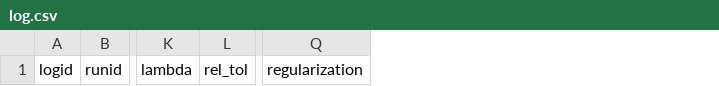
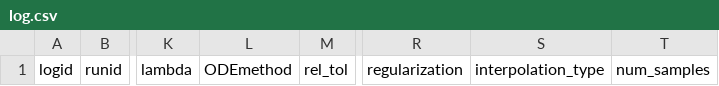
Before and after one commit to BOR15/NODE, a CSV file: src/logging/log.csv, drawn as a sheet; only a part is shown, gaps mark what is left out; the diff names each change by its address in the sheet, - before the commit and + after, or states it on an @@ line.

```diff
--- a/src/logging/log.csv
+++ b/src/logging/log.csv
+column L, row 1: ODEmethod
+column S, row 1: interpolation_type
+column T, row 1: num_samples
```
Also changed, not shown: 1 other file.
